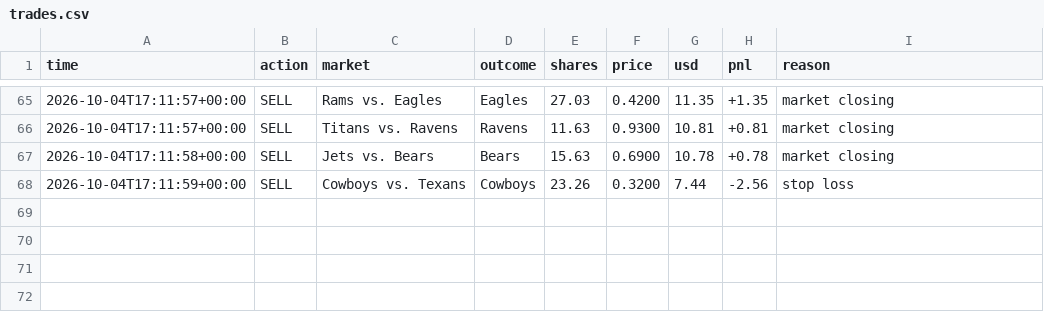
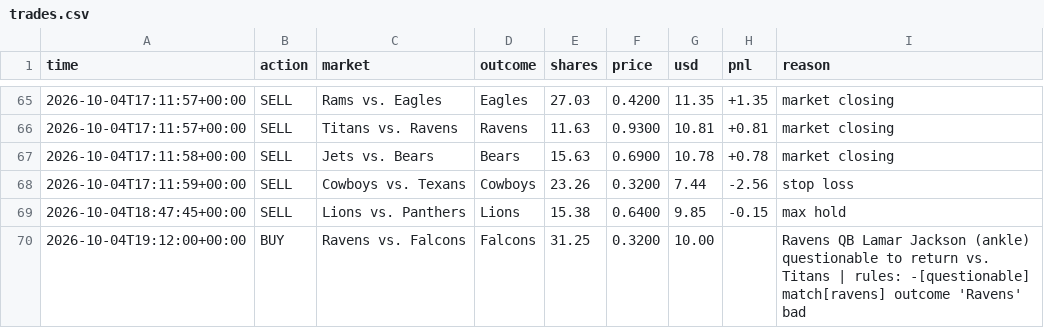
Before and after one commit to MoldyAxis395/polymarket-news-bot, a CSV file: data/trades.csv, drawn as a sheet; only a part is shown, gaps mark what is left out; the diff names each change by its address in the sheet, - before the commit and + after, or states it on an @@ line.

```diff
--- a/data/trades.csv
+++ b/data/trades.csv
+row 69: 2026-10-04T18:47:45+00:00 | SELL | Lions vs. Panthers | Lions | 15.38 | 0.6400 | 9.85 | -0.15 | max hold
+row 70: 2026-10-04T19:12:00+00:00 | BUY | Ravens vs. Falcons | Falcons | 31.25 | 0.3200 | 10.00 |  | Ravens QB Lamar Jackson (ankle) questionable to return vs. Titans | rules: -[questionable] match[ravens] outcome 'Ravens' bad
```
Also changed, not shown: 5 other files.
